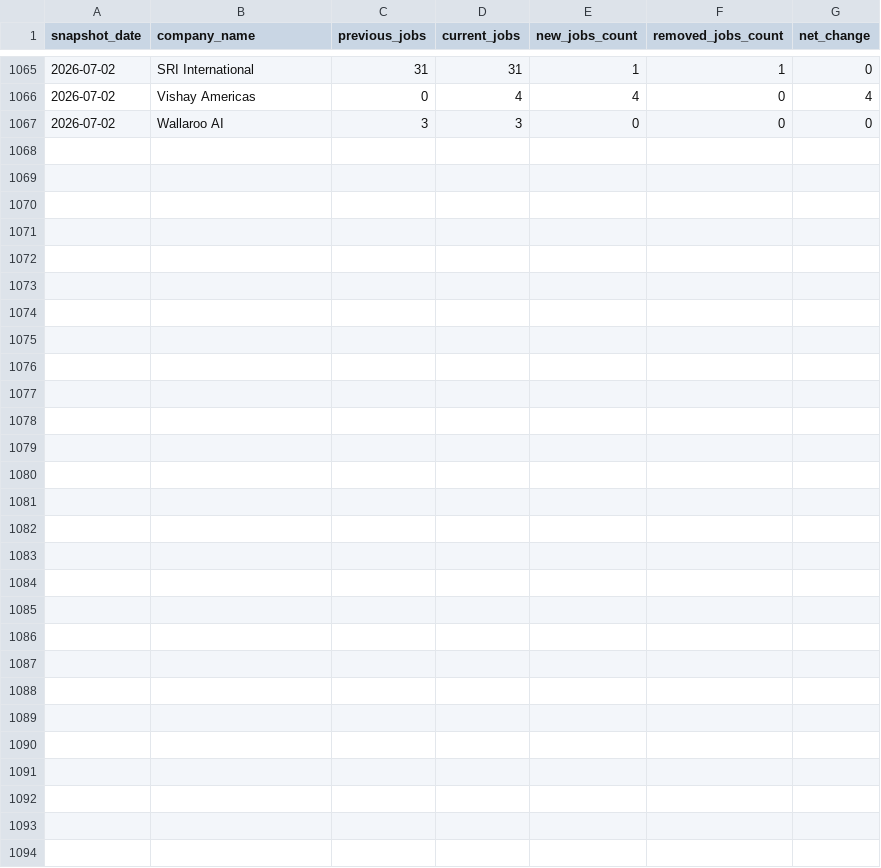
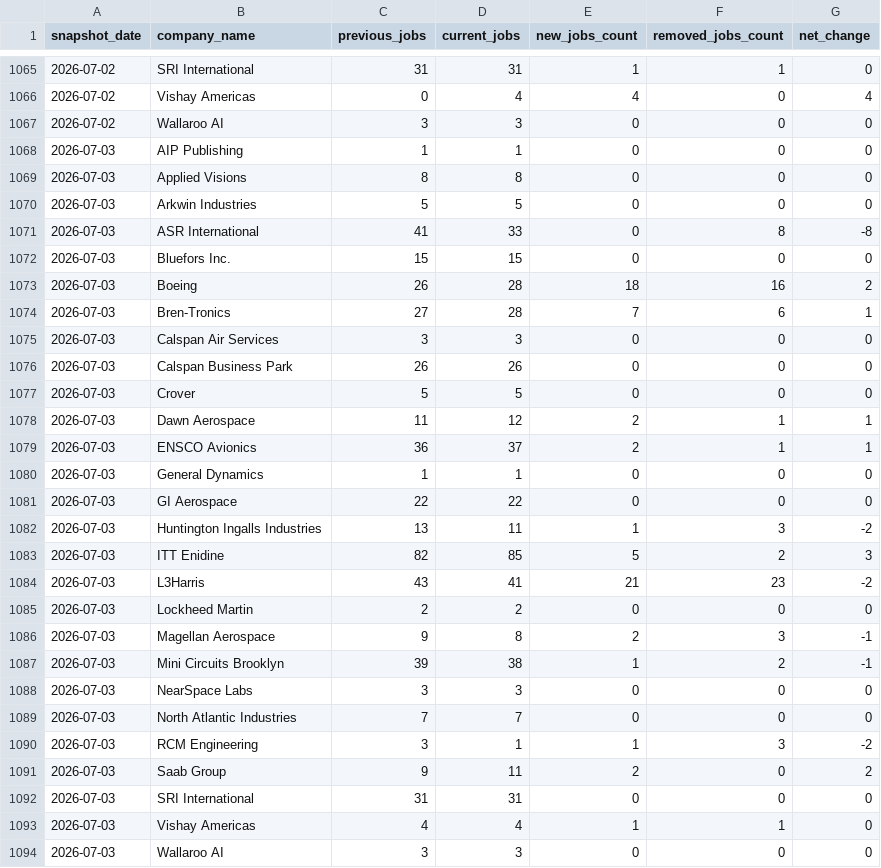
Before and after one commit to dianelis/empirespace, a CSV file: data/analytics/company_changes.csv, drawn as a sheet; only a part is shown, gaps mark what is left out; the diff names each change by its address in the sheet, - before the commit and + after, or states it on an @@ line.

```diff
--- a/data/analytics/company_changes.csv
+++ b/data/analytics/company_changes.csv
+row 1068: 2026-07-03 | AIP Publishing | 1 | 1 | 0 | 0 | 0
+row 1069: 2026-07-03 | Applied Visions | 8 | 8 | 0 | 0 | 0
+row 1070: 2026-07-03 | Arkwin Industries | 5 | 5 | 0 | 0 | 0
+row 1071: 2026-07-03 | ASR International | 41 | 33 | 0 | 8 | -8
+row 1072: 2026-07-03 | Bluefors Inc. | 15 | 15 | 0 | 0 | 0
+row 1073: 2026-07-03 | Boeing | 26 | 28 | 18 | 16 | 2
+row 1074: 2026-07-03 | Bren-Tronics | 27 | 28 | 7 | 6 | 1
+row 1075: 2026-07-03 | Calspan Air Services | 3 | 3 | 0 | 0 | 0
+row 1076: 2026-07-03 | Calspan Business Park | 26 | 26 | 0 | 0 | 0
+row 1077: 2026-07-03 | Crover | 5 | 5 | 0 | 0 | 0
+row 1078: 2026-07-03 | Dawn Aerospace | 11 | 12 | 2 | 1 | 1
+row 1079: 2026-07-03 | ENSCO Avionics | 36 | 37 | 2 | 1 | 1
+row 1080: 2026-07-03 | General Dynamics | 1 | 1 | 0 | 0 | 0
+row 1081: 2026-07-03 | GI Aerospace | 22 | 22 | 0 | 0 | 0
+row 1082: 2026-07-03 | Huntington Ingalls Industries | 13 | 11 | 1 | 3 | -2
+row 1083: 2026-07-03 | ITT Enidine | 82 | 85 | 5 | 2 | 3
+row 1084: 2026-07-03 | L3Harris | 43 | 41 | 21 | 23 | -2
+row 1085: 2026-07-03 | Lockheed Martin | 2 | 2 | 0 | 0 | 0
+row 1086: 2026-07-03 | Magellan Aerospace | 9 | 8 | 2 | 3 | -1
+row 1087: 2026-07-03 | Mini Circuits Brooklyn | 39 | 38 | 1 | 2 | -1
+row 1088: 2026-07-03 | NearSpace Labs | 3 | 3 | 0 | 0 | 0
+row 1089: 2026-07-03 | North Atlantic Industries | 7 | 7 | 0 | 0 | 0
+row 1090: 2026-07-03 | RCM Engineering | 3 | 1 | 1 | 3 | -2
+row 1091: 2026-07-03 | Saab Group | 9 | 11 | 2 | 0 | 2
+row 1092: 2026-07-03 | SRI International | 31 | 31 | 0 | 0 | 0
+row 1093: 2026-07-03 | Vishay Americas | 4 | 4 | 1 | 1 | 0
+row 1094: 2026-07-03 | Wallaroo AI | 3 | 3 | 0 | 0 | 0
```
Also changed, not shown: data/analytics/daily_summary.csv, 3 other files.
